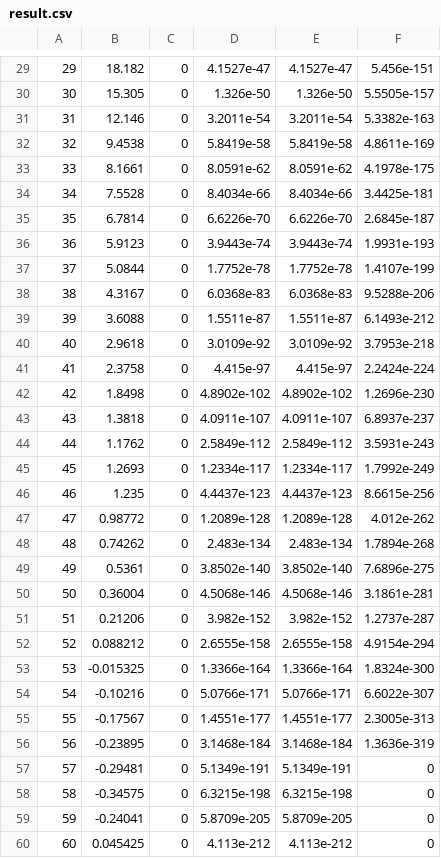
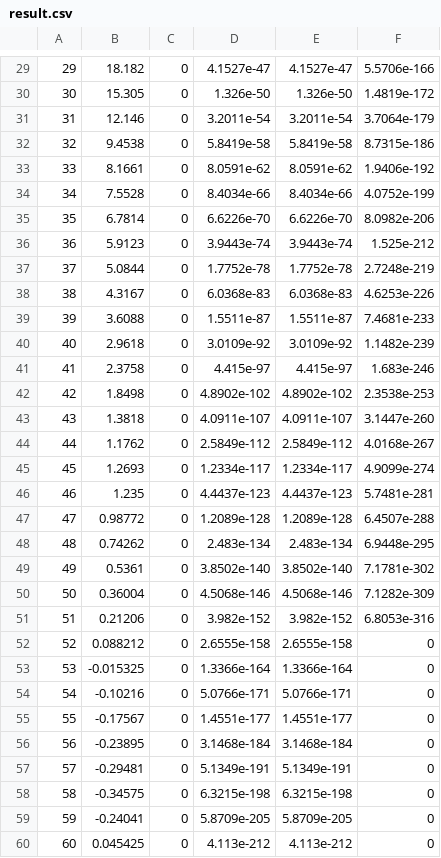
Before and after one commit to Veilas/Gradient-Descent-Vibe, a CSV file: result.csv, drawn as a sheet; only a part is shown, gaps mark what is left out; the diff covers the shown part only.

```diff
--- a/result.csv
+++ b/result.csv
@@ -29,29 +29,29 @@
-29,18.182,0,4.1527e-47,4.1527e-47,5.456e-151
-30,15.305,0,1.326e-50,1.326e-50,5.5505e-157
-31,12.146,0,3.2011e-54,3.2011e-54,5.3382e-163
-32,9.4538,0,5.8419e-58,5.8419e-58,4.8611e-169
-33,8.1661,0,8.0591e-62,8.0591e-62,4.1978e-175
-34,7.5528,0,8.4034e-66,8.4034e-66,3.4425e-181
-35,6.7814,0,6.6226e-70,6.6226e-70,2.6845e-187
-36,5.9123,0,3.9443e-74,3.9443e-74,1.9931e-193
-37,5.0844,0,1.7752e-78,1.7752e-78,1.4107e-199
-38,4.3167,0,6.0368e-83,6.0368e-83,9.5288e-206
-39,3.6088,0,1.5511e-87,1.5511e-87,6.1493e-212
-40,2.9618,0,3.0109e-92,3.0109e-92,3.7953e-218
-41,2.3758,0,4.415e-97,4.415e-97,2.2424e-224
-42,1.8498,0,4.8902e-102,4.8902e-102,1.2696e-230
-43,1.3818,0,4.0911e-107,4.0911e-107,6.8937e-237
-44,1.1762,0,2.5849e-112,2.5849e-112,3.5931e-243
-45,1.2693,0,1.2334e-117,1.2334e-117,1.7992e-249
-46,1.235,0,4.4437e-123,4.4437e-123,8.6615e-256
-47,0.98772,0,1.2089e-128,1.2089e-128,4.012e-262
-48,0.74262,0,2.483e-134,2.483e-134,1.7894e-268
-49,0.5361,0,3.8502e-140,3.8502e-140,7.6896e-275
-50,0.36004,0,4.5068e-146,4.5068e-146,3.1861e-281
-51,0.21206,0,3.982e-152,3.982e-152,1.2737e-287
-52,0.088212,0,2.6555e-158,2.6555e-158,4.9154e-294
-53,-0.015325,0,1.3366e-164,1.3366e-164,1.8324e-300
-54,-0.10216,0,5.0766e-171,5.0766e-171,6.6022e-307
-55,-0.17567,0,1.4551e-177,1.4551e-177,2.3005e-313
-56,-0.23895,0,3.1468e-184,3.1468e-184,1.3636e-319
+29,18.182,0,4.1527e-47,4.1527e-47,5.5706e-166
+30,15.305,0,1.326e-50,1.326e-50,1.4819e-172
+31,12.146,0,3.2011e-54,3.2011e-54,3.7064e-179
+32,9.4538,0,5.8419e-58,5.8419e-58,8.7315e-186
+33,8.1661,0,8.0591e-62,8.0591e-62,1.9406e-192
+34,7.5528,0,8.4034e-66,8.4034e-66,4.0752e-199
+35,6.7814,0,6.6226e-70,6.6226e-70,8.0982e-206
+36,5.9123,0,3.9443e-74,3.9443e-74,1.525e-212
+37,5.0844,0,1.7752e-78,1.7752e-78,2.7248e-219
+38,4.3167,0,6.0368e-83,6.0368e-83,4.6253e-226
+39,3.6088,0,1.5511e-87,1.5511e-87,7.4681e-233
+40,2.9618,0,3.0109e-92,3.0109e-92,1.1482e-239
+41,2.3758,0,4.415e-97,4.415e-97,1.683e-246
+42,1.8498,0,4.8902e-102,4.8902e-102,2.3538e-253
+43,1.3818,0,4.0911e-107,4.0911e-107,3.1447e-260
+44,1.1762,0,2.5849e-112,2.5849e-112,4.0168e-267
+45,1.2693,0,1.2334e-117,1.2334e-117,4.9099e-274
+46,1.235,0,4.4437e-123,4.4437e-123,5.7481e-281
+47,0.98772,0,1.2089e-128,1.2089e-128,6.4507e-288
+48,0.74262,0,2.483e-134,2.483e-134,6.9448e-295
+49,0.5361,0,3.8502e-140,3.8502e-140,7.1781e-302
+50,0.36004,0,4.5068e-146,4.5068e-146,7.1282e-309
+51,0.21206,0,3.982e-152,3.982e-152,6.8053e-316
+52,0.088212,0,2.6555e-158,2.6555e-158,0
+53,-0.015325,0,1.3366e-164,1.3366e-164,0
+54,-0.10216,0,5.0766e-171,5.0766e-171,0
+55,-0.17567,0,1.4551e-177,1.4551e-177,0
+56,-0.23895,0,3.1468e-184,3.1468e-184,0
 57,-0.29481,0,5.1349e-191,5.1349e-191,0
```
Also changed, not shown: 28 edited cells elsewhere in this file, 1 other file.
